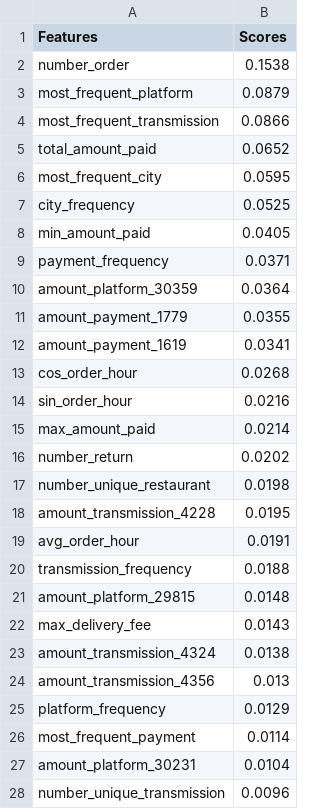
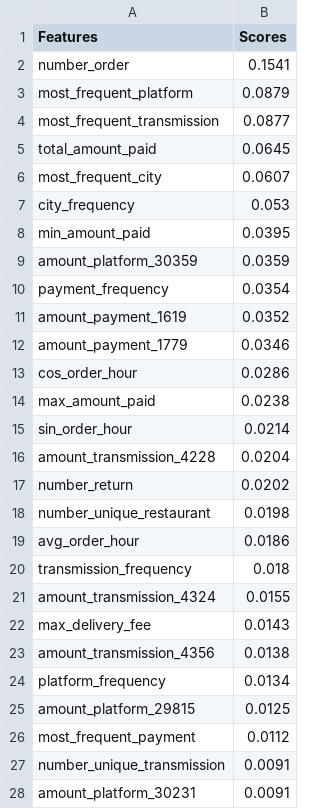
Before and after one commit to behroozazarkhalili/mkt-casestudy-ds, a CSV file: model_files/lightgbm/csv_files/fold_1_feature_importance.csv, drawn as a sheet; only a part is shown; the diff covers the shown part only.

```diff
--- a/model_files/lightgbm/csv_files/fold_1_feature_importance.csv
+++ b/model_files/lightgbm/csv_files/fold_1_feature_importance.csv
@@ -1,28 +1,28 @@
 Features,Scores
-number_order,0.1538
+number_order,0.1541
 most_frequent_platform,0.0879
-most_frequent_transmission,0.0866
-total_amount_paid,0.0652
-most_frequent_city,0.0595
-city_frequency,0.0525
-min_amount_paid,0.0405
-payment_frequency,0.0371
-amount_platform_30359,0.0364
-amount_payment_1779,0.0355
-amount_payment_1619,0.0341
-cos_order_hour,0.0268
-sin_order_hour,0.0216
-max_amount_paid,0.0214
+most_frequent_transmission,0.0877
+total_amount_paid,0.0645
+most_frequent_city,0.0607
+city_frequency,0.053
+min_amount_paid,0.0395
+amount_platform_30359,0.0359
+payment_frequency,0.0354
+amount_payment_1619,0.0352
+amount_payment_1779,0.0346
+cos_order_hour,0.0286
+max_amount_paid,0.0238
+sin_order_hour,0.0214
+amount_transmission_4228,0.0204
 number_return,0.0202
 number_unique_restaurant,0.0198
-amount_transmission_4228,0.0195
-avg_order_hour,0.0191
-transmission_frequency,0.0188
-amount_platform_29815,0.0148
+avg_order_hour,0.0186
+transmission_frequency,0.018
+amount_transmission_4324,0.0155
 max_delivery_fee,0.0143
-amount_transmission_4324,0.0138
-amount_transmission_4356,0.013
-platform_frequency,0.0129
-most_frequent_payment,0.0114
-amount_platform_30231,0.0104
-number_unique_transmission,0.0096
+amount_transmission_4356,0.0138
+platform_frequency,0.0134
+amount_platform_29815,0.0125
+most_frequent_payment,0.0112
+number_unique_transmission,0.0091
+amount_platform_30231,0.0091
```
Also changed, not shown: 2 added rows, 2 removed rows and 3 edited cells elsewhere in this file, model_files/lightgbm/csv_files/fold_0_report.csv, model_files/lightgbm/csv_files/fold_1_report.csv, 10 other files.
